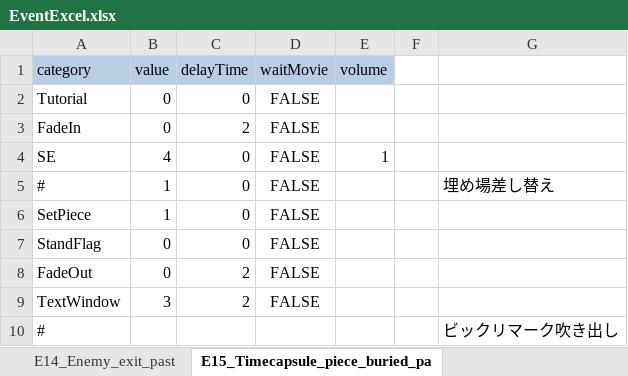
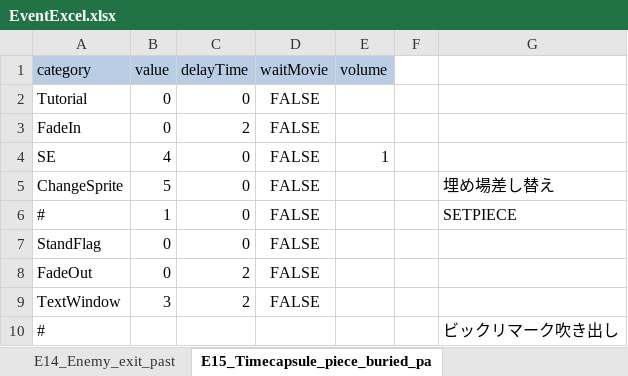
Before and after one commit to swulafi1103/CatEarsShota, an Excel workbook: CatEarsShota/Assets/Excel/EventExcel.xlsx, sheet E15_Timecapsule_piece_buried_pa, drawn as a sheet; values as stored, in another font and other column widths than the file's, no borders; removed rows and columns are numbered as before the commit, all else as after; the diff names each change by its address in the sheet, - before the commit and + after, or states it on an @@ line.

Commit message:
EXCEL修正（埋め場）

```diff
--- a/CatEarsShota/Assets/Excel/EventExcel.xlsx (sheet E15_Timecapsule_piece_buried_pa)
+++ b/CatEarsShota/Assets/Excel/EventExcel.xlsx (sheet E15_Timecapsule_piece_buried_pa)
+row 5: ChangeSprite | 5 | 0 | FALSE |  |  | 埋め場差し替え
-G6: 埋め場差し替え
+G6: SETPIECE
-row 6: SetPiece | 1 | 0 | FALSE
```
